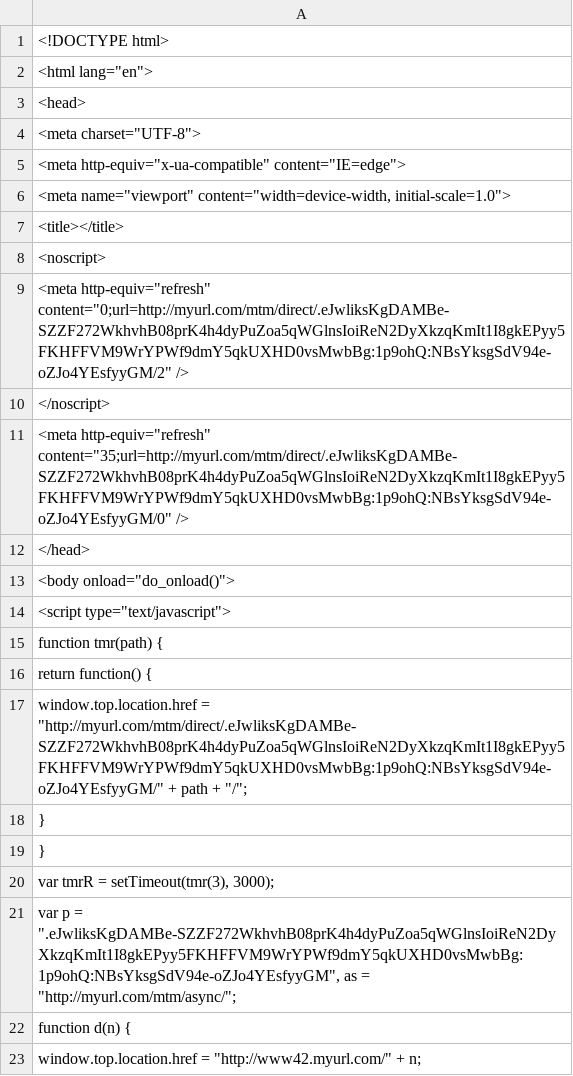
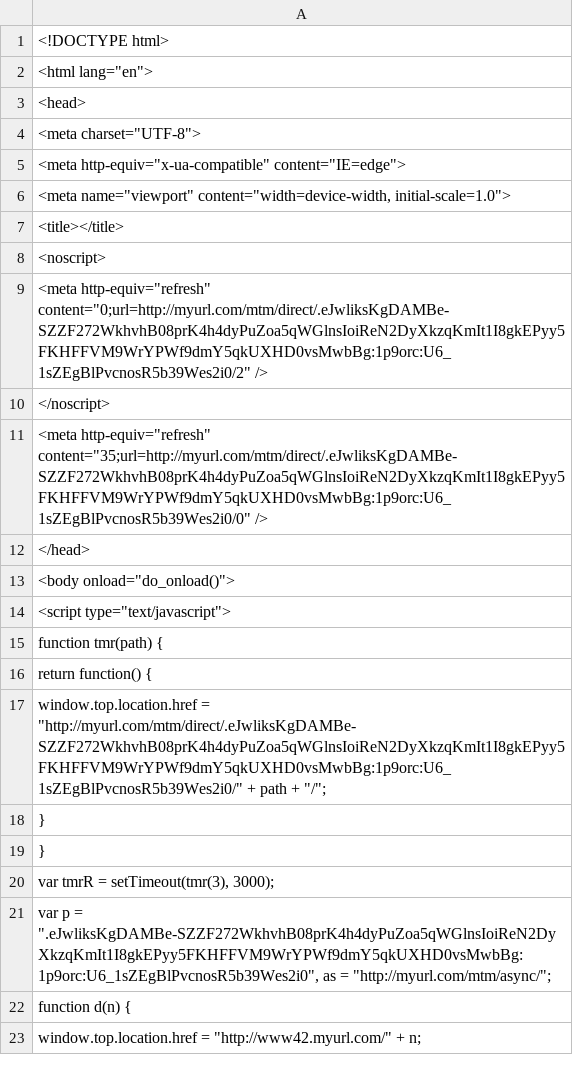
Before and after one commit to almahmoud/tima-r, a CSV file: reference/data/source/benchmark/set.csv, drawn as a sheet; only a part is shown.

```diff
--- a/reference/data/source/benchmark/set.csv
+++ b/reference/data/source/benchmark/set.csv
@@ -8,5 +8,5 @@
 <noscript>
-"<meta http-equiv=""refresh"" content=""0;url=http://myurl.com/mtm/direct/.eJwliksKgDAMBe-SZZF272WkhvhB08prK4h4dyPuZoa5qWGlnsIoiReN2DyXkzqKmIt1I8gkEPyy5FKHFFVM9WrYPWf9dmY5qkUXHD0vsMwbBg:1p9ohQ:NBsYksgSdV94e-oZJo4YEsfyyGM/2"" />"
+"<meta http-equiv=""refresh"" content=""0;url=http://myurl.com/mtm/direct/.eJwliksKgDAMBe-SZZF272WkhvhB08prK4h4dyPuZoa5qWGlnsIoiReN2DyXkzqKmIt1I8gkEPyy5FKHFFVM9WrYPWf9dmY5qkUXHD0vsMwbBg:1p9orc:U6_1sZEgBlPvcnosR5b39Wes2i0/2"" />"
 </noscript>
-"<meta http-equiv=""refresh"" content=""35;url=http://myurl.com/mtm/direct/.eJwliksKgDAMBe-SZZF272WkhvhB08prK4h4dyPuZoa5qWGlnsIoiReN2DyXkzqKmIt1I8gkEPyy5FKHFFVM9WrYPWf9dmY5qkUXHD0vsMwbBg:1p9ohQ:NBsYksgSdV94e-oZJo4YEsfyyGM/0"" />"
+"<meta http-equiv=""refresh"" content=""35;url=http://myurl.com/mtm/direct/.eJwliksKgDAMBe-SZZF272WkhvhB08prK4h4dyPuZoa5qWGlnsIoiReN2DyXkzqKmIt1I8gkEPyy5FKHFFVM9WrYPWf9dmY5qkUXHD0vsMwbBg:1p9orc:U6_1sZEgBlPvcnosR5b39Wes2i0/0"" />"
 </head>
@@ -16,3 +16,3 @@ function tmr(path) {
 return function() {
-"window.top.location.href = ""http://myurl.com/mtm/direct/.eJwliksKgDAMBe-SZZF272WkhvhB08prK4h4dyPuZoa5qWGlnsIoiReN2DyXkzqKmIt1I8gkEPyy5FKHFFVM9WrYPWf9dmY5qkUXHD0vsMwbBg:1p9ohQ:NBsYksgSdV94e-oZJo4YEsfyyGM/"" + path + ""/"";"
+"window.top.location.href = ""http://myurl.com/mtm/direct/.eJwliksKgDAMBe-SZZF272WkhvhB08prK4h4dyPuZoa5qWGlnsIoiReN2DyXkzqKmIt1I8gkEPyy5FKHFFVM9WrYPWf9dmY5qkUXHD0vsMwbBg:1p9orc:U6_1sZEgBlPvcnosR5b39Wes2i0/"" + path + ""/"";"
 }
@@ -20,3 +20,3 @@ return function() {
 "var tmrR = setTimeout(tmr(3), 3000);"
-"var p = "".eJwliksKgDAMBe-SZZF272WkhvhB08prK4h4dyPuZoa5qWGlnsIoiReN2DyXkzqKmIt1I8gkEPyy5FKHFFVM9WrYPWf9dmY5qkUXHD0vsMwbBg:1p9ohQ:NBsYksgSdV94e-oZJo4YEsfyyGM"", as = ""http://myurl.com/mtm/async/"";"
+"var p = "".eJwliksKgDAMBe-SZZF272WkhvhB08prK4h4dyPuZoa5qWGlnsIoiReN2DyXkzqKmIt1I8gkEPyy5FKHFFVM9WrYPWf9dmY5qkUXHD0vsMwbBg:1p9orc:U6_1sZEgBlPvcnosR5b39Wes2i0"", as = ""http://myurl.com/mtm/async/"";"
 function d(n) {
```
Also changed, not shown: 10 other files.
